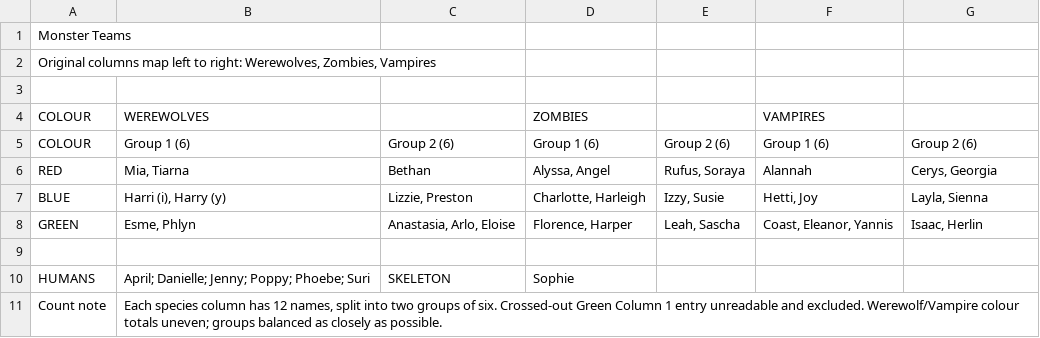
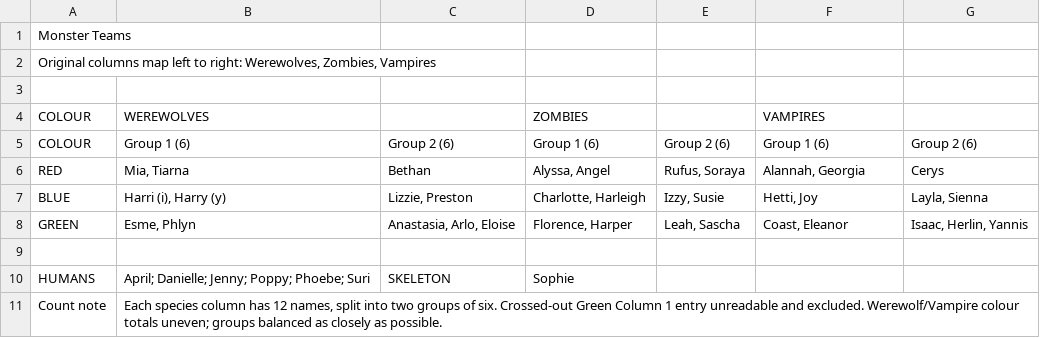
Before and after one commit to fraserleighgreen/Actors-Alchemy, a CSV file: output/West End Audition Species Groups.csv, drawn as a sheet.

```diff
--- a/output/West End Audition Species Groups.csv
+++ b/output/West End Audition Species Groups.csv
@@ -5,5 +5,5 @@ COLOUR,WEREWOLVES,,ZOMBIES,,VAMPIRES,
 COLOUR,Group 1 (6),Group 2 (6),Group 1 (6),Group 2 (6),Group 1 (6),Group 2 (6)
-RED,"Mia, Tiarna",Bethan,"Alyssa, Angel","Rufus, Soraya",Alannah,"Cerys, Georgia"
+RED,"Mia, Tiarna",Bethan,"Alyssa, Angel","Rufus, Soraya","Alannah, Georgia",Cerys
 BLUE,"Harri (i), Harry (y)","Lizzie, Preston","Charlotte, Harleigh","Izzy, Susie","Hetti, Joy","Layla, Sienna"
-GREEN,"Esme, Phlyn","Anastasia, Arlo, Eloise","Florence, Harper","Leah, Sascha","Coast, Eleanor, Yannis","Isaac, Herlin"
+GREEN,"Esme, Phlyn","Anastasia, Arlo, Eloise","Florence, Harper","Leah, Sascha","Coast, Eleanor","Isaac, Herlin, Yannis"
 
```
Also changed, not shown: 2 other files.
